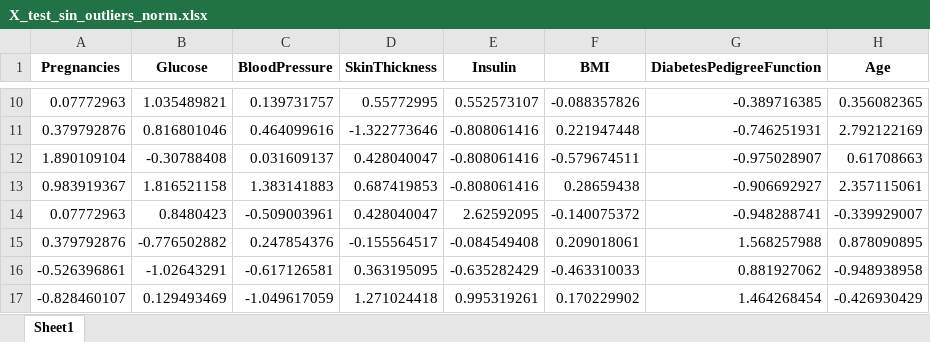
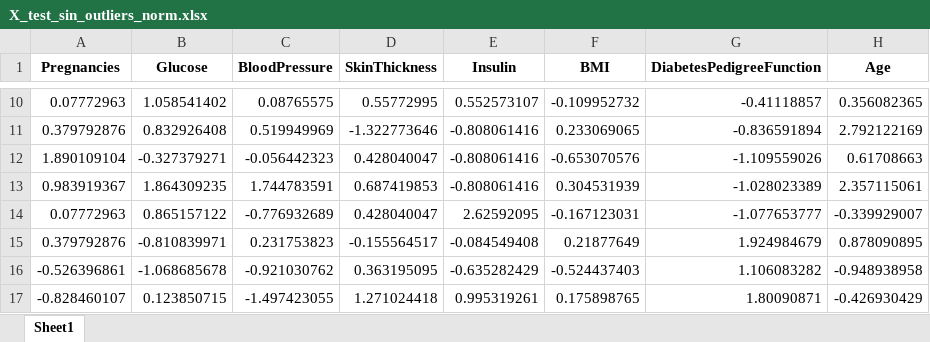
Before and after one commit to 4GeeksAcademy/ginappedrosa-decision-tree-ML-diabetes_case, an Excel workbook: data/processed/X_test_sin_outliers_norm.xlsx, sheet Sheet1, drawn as a sheet; only a part is shown, gaps mark what is left out; values as stored, in another font and other column widths than the file's, no borders; the diff covers the shown part only; the diff names each change by its address in the sheet, - before the commit and + after, or states it on an @@ line.

```diff
--- a/data/processed/X_test_sin_outliers_norm.xlsx (sheet Sheet1)
+++ b/data/processed/X_test_sin_outliers_norm.xlsx (sheet Sheet1)
-B10 (Glucose): 1.035489821
+B10 (Glucose): 1.058541402
-C10 (BloodPressure): 0.139731757
+C10 (BloodPressure): 0.08765575
-F10 (BMI): -0.088357826
+F10 (BMI): -0.109952732
-G10 (DiabetesPedigreeFunction): -0.389716385
+G10 (DiabetesPedigreeFunction): -0.41118857
-B11 (Glucose): 0.816801046
+B11 (Glucose): 0.832926408
-C11 (BloodPressure): 0.464099616
+C11 (BloodPressure): 0.519949969
-F11 (BMI): 0.221947448
+F11 (BMI): 0.233069065
-G11 (DiabetesPedigreeFunction): -0.746251931
+G11 (DiabetesPedigreeFunction): -0.836591894
-B12 (Glucose): -0.30788408
+B12 (Glucose): -0.327379271
-C12 (BloodPressure): 0.031609137
+C12 (BloodPressure): -0.056442323
-F12 (BMI): -0.579674511
+F12 (BMI): -0.653070576
-G12 (DiabetesPedigreeFunction): -0.975028907
+G12 (DiabetesPedigreeFunction): -1.109559026
-B13 (Glucose): 1.816521158
+B13 (Glucose): 1.864309235
-C13 (BloodPressure): 1.383141883
+C13 (BloodPressure): 1.744783591
-F13 (BMI): 0.28659438
+F13 (BMI): 0.304531939
-G13 (DiabetesPedigreeFunction): -0.906692927
+G13 (DiabetesPedigreeFunction): -1.028023389
-B14 (Glucose): 0.8480423
+B14 (Glucose): 0.865157122
-C14 (BloodPressure): -0.509003961
+C14 (BloodPressure): -0.776932689
-F14 (BMI): -0.140075372
+F14 (BMI): -0.167123031
-G14 (DiabetesPedigreeFunction): -0.948288741
+G14 (DiabetesPedigreeFunction): -1.077653777
-B15 (Glucose): -0.776502882
+B15 (Glucose): -0.810839971
-C15 (BloodPressure): 0.247854376
+C15 (BloodPressure): 0.231753823
-F15 (BMI): 0.209018061
+F15 (BMI): 0.21877649
-G15 (DiabetesPedigreeFunction): 1.568257988
+G15 (DiabetesPedigreeFunction): 1.924984679
-B16 (Glucose): -1.02643291
+B16 (Glucose): -1.068685678
-C16 (BloodPressure): -0.617126581
+C16 (BloodPressure): -0.921030762
-F16 (BMI): -0.463310033
+F16 (BMI): -0.524437403
-G16 (DiabetesPedigreeFunction): 0.881927062
+G16 (DiabetesPedigreeFunction): 1.106083282
-B17 (Glucose): 0.129493469
+B17 (Glucose): 0.123850715
-C17 (BloodPressure): -1.049617059
+C17 (BloodPressure): -1.497423055
-F17 (BMI): 0.170229902
+F17 (BMI): 0.175898765
-G17 (DiabetesPedigreeFunction): 1.464268454
+G17 (DiabetesPedigreeFunction): 1.80090871
```
Also changed, not shown: 584 edited cells elsewhere in this sheet, data/processed/X_test_sin_outliers.xlsx, data/processed/X_test_sin_outliers_scal.xlsx, 20 other files.
